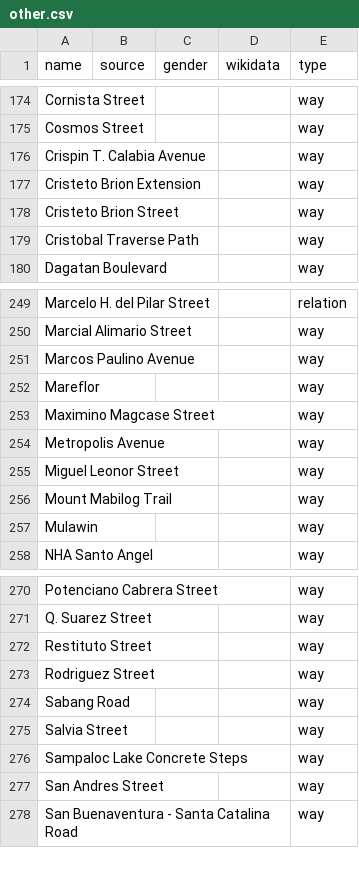
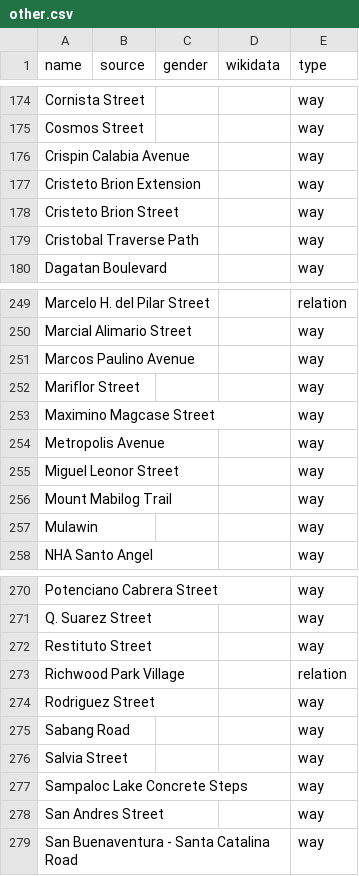
Before and after one commit to EqualStreetNames/equalstreetnames-sanpablo, a CSV file: data/other.csv, drawn as a sheet; only a part is shown, gaps mark what is left out; the diff names each change by its address in the sheet, - before the commit and + after, or states it on an @@ line.

```diff
--- a/data/other.csv
+++ b/data/other.csv
-A176 (name): Crispin T. Calabia Avenue
+A176 (name): Crispin Calabia Avenue
-A252 (name): Mareflor
+A252 (name): Mariflor Street
+row 273: Richwood Park Village |  |  |  | relation
```
Also changed, not shown: data/gender.csv, 3 other files.
